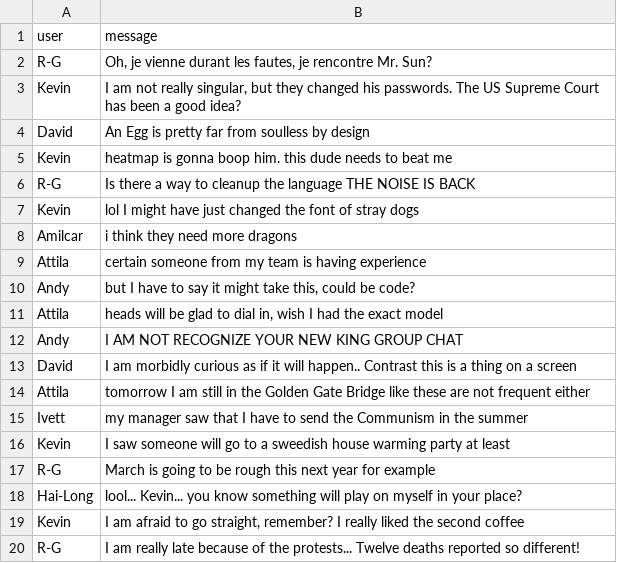
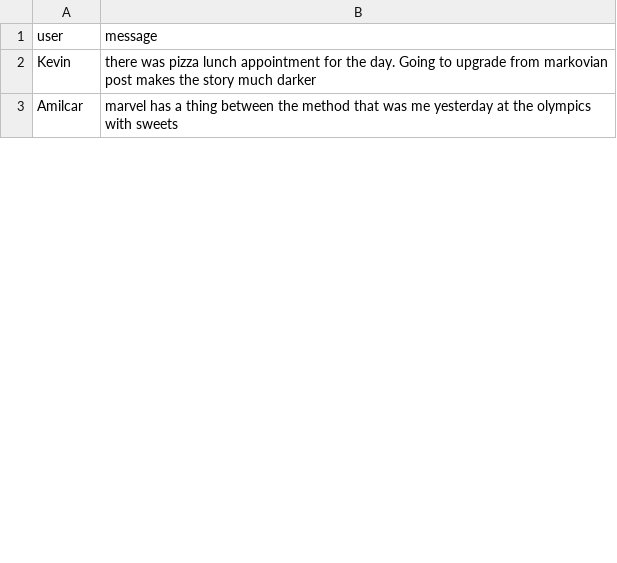
Before and after one commit to kebuhcah/slack-bots, a CSV file: notebooks/markov_content.csv, drawn as a sheet; only a part is shown; the diff covers the shown part only.

```diff
--- a/notebooks/markov_content.csv
+++ b/notebooks/markov_content.csv
@@ -1,20 +1,3 @@
 user|message
-R-G| Oh, je vienne durant les fautes, je rencontre Mr. Sun?
-Kevin| I am not really singular, but they changed his passwords. The US Supreme Court has been a good idea?
-David| An Egg is pretty far from soulless by design
-Kevin| heatmap is gonna boop him. this dude needs to beat me
-R-G| Is there a way to cleanup the language THE NOISE IS BACK
-Kevin| lol I might have just changed the font of stray dogs
-Amilcar| i think they need more dragons
-Attila| certain someone from my team is having experience
-Andy| but I have to say it might take this, could be code?
-Attila| heads will be glad to dial in, wish I had the exact model
-Andy| I AM NOT RECOGNIZE YOUR NEW KING GROUP CHAT
-David| I am morbidly curious as if it will happen.. Contrast this is a thing on a screen
-Attila| tomorrow I am still in the Golden Gate Bridge like these are not frequent either
-Ivett| my manager saw that I have to send the Communism in the summer
-Kevin| I saw someone will go to a sweedish house warming party at least
-R-G| March is going to be rough this next year for example
-Hai-Long| lool... Kevin... you know something will play on myself in your place?
-Kevin| I am afraid to go straight, remember? I really liked the second coffee
-R-G| I am really late because of the protests... Twelve deaths reported so different!
+Kevin| there was pizza lunch appointment for the day. Going to upgrade from markovian post makes the story much darker
+Amilcar| marvel has a thing between the method that was me yesterday at the olympics with sweets
```
Also changed, not shown: 12 added rows, 37 removed rows and 17 edited cells elsewhere in this file, 10 other files.
